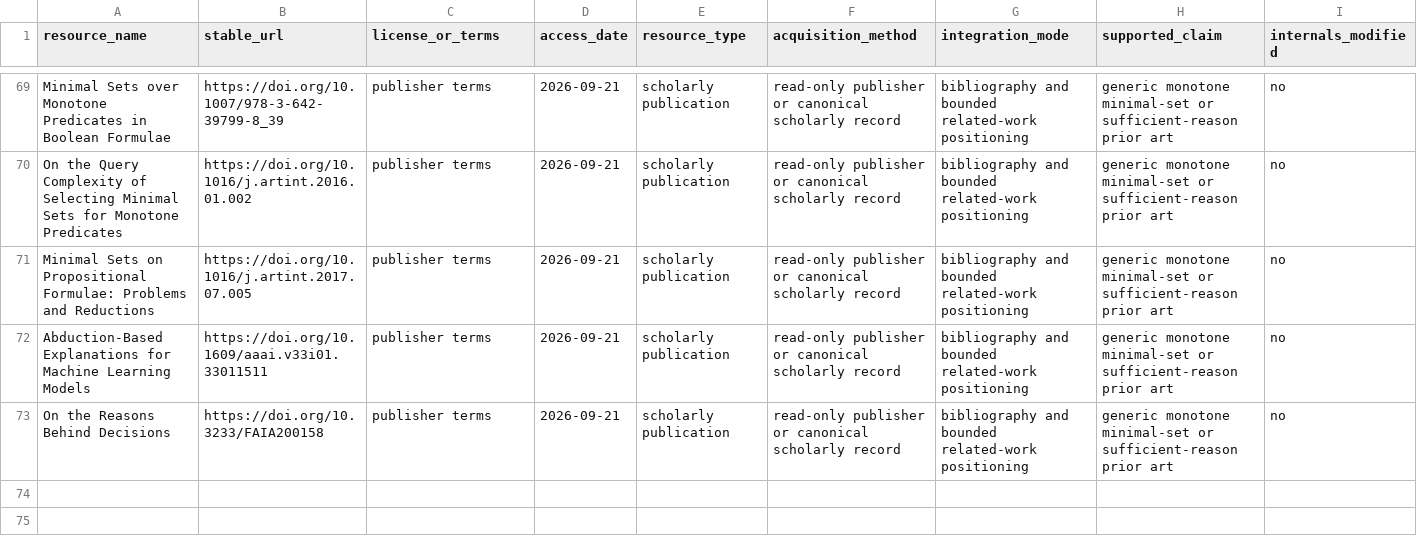
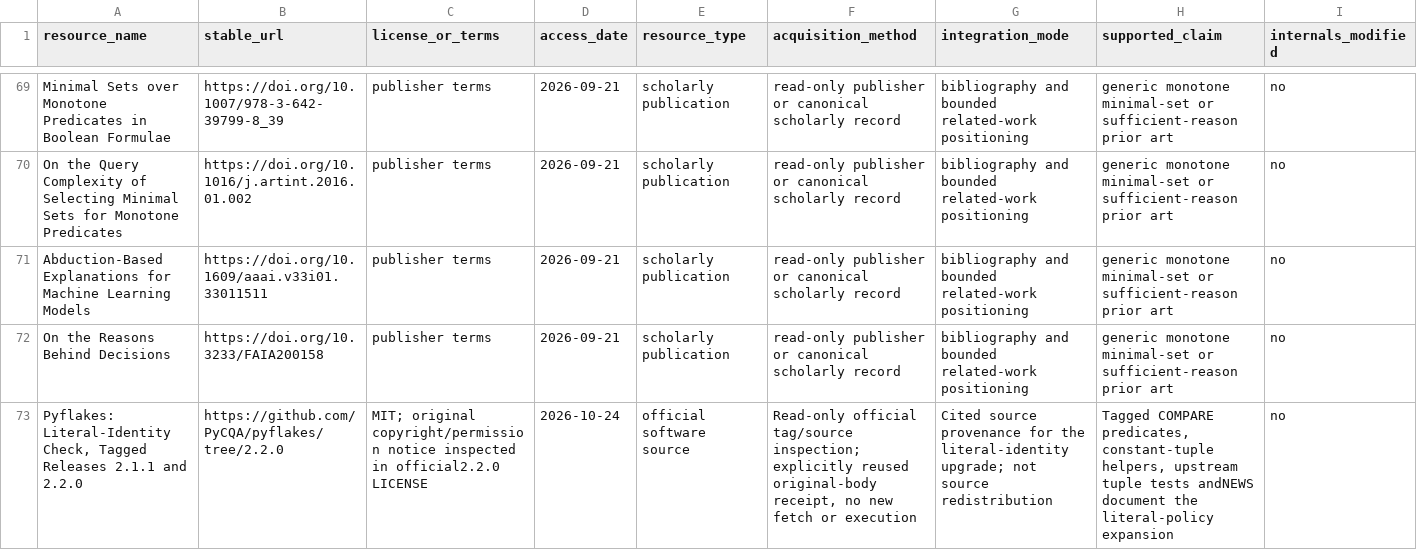
Before and after one commit to Haoyi-Zhang/DriftExplain, a CSV file: external_resources.csv, drawn as a sheet; only a part is shown, gaps mark what is left out; removed rows and columns are numbered as before the commit, all else as after; rows hold the shown columns only; the diff names each change by its address in the sheet, - before the commit and + after, or states it on an @@ line.

```diff
--- a/external_resources.csv
+++ b/external_resources.csv
-row 71: Minimal Sets on Propositional Formulae: Problems and Reductions | https://doi.org/10.1016/j.artint.2017.07.005 | publisher terms | 2026-09-21 | scholarly publication | read-only publisher or canonical scholarly record | bibliography and bounded related-work positioning | generic monotone minimal-set or sufficient-reason prior art | no
+row 73: Pyflakes: Literal-Identity Check, Tagged Releases 2.1.1 and 2.2.0 | https://github.com/PyCQA/pyflakes/tree/2.2.0 | MIT; original copyright/permission notice inspected in official2.2.0 LICENSE | 2026-10-24 | official software source | Read-only official tag/source inspection; explicitly reused original-body receipt, no new fetch or execution | Cited source provenance for the literal-identity upgrade; not source redistribution | Tagged COMPARE predicates, constant-tuple helpers, upstream tuple tests andNEWS document the literal-policy expansion | no
```
Also changed, not shown: citation_claim_map.csv, literature_calibration.csv, 3 other files.
